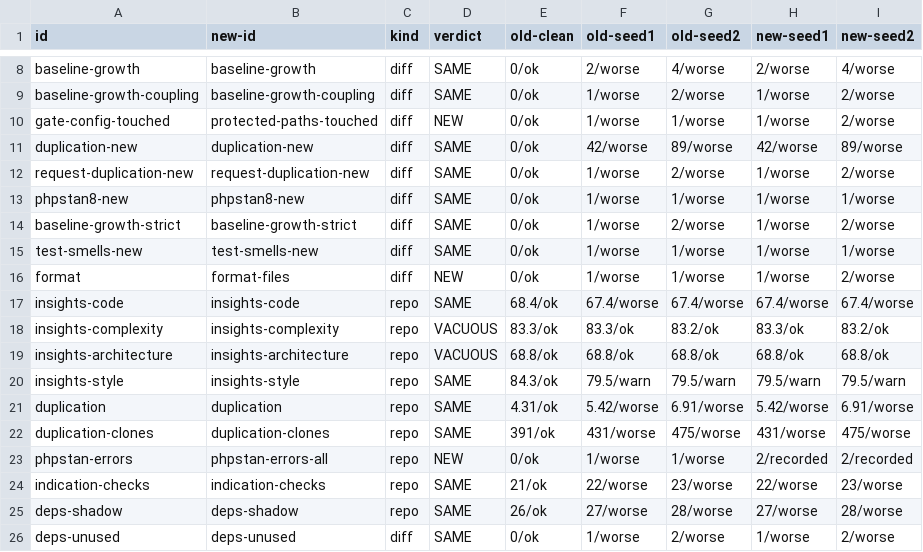
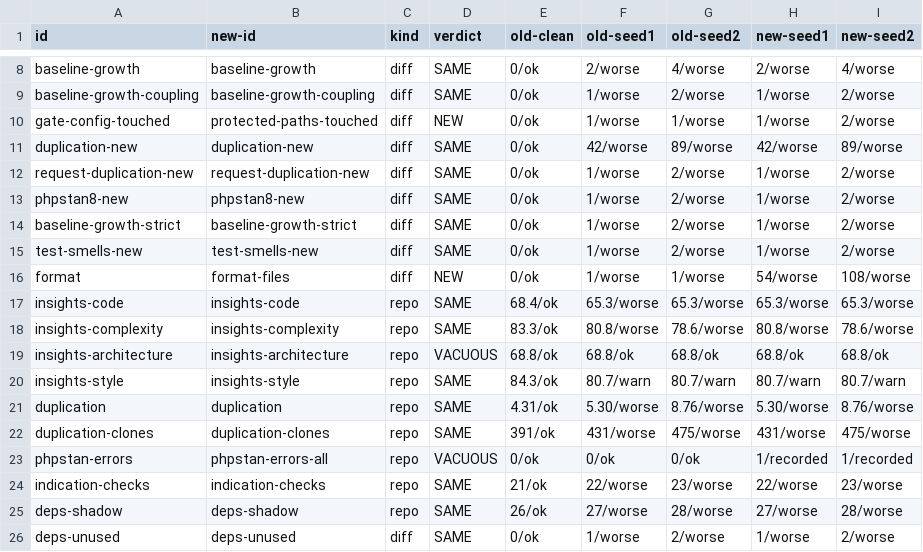
Before and after one commit to karoldabro/vault-quality-gates, a TSV file: migrations/recycling-api/parity.tsv, drawn as a sheet; only a part is shown, gaps mark what is left out; the diff covers the shown part only.

```diff
--- a/migrations/recycling-api/parity.tsv
+++ b/migrations/recycling-api/parity.tsv
@@ -12,13 +12,13 @@ duplication-new	duplication-new	diff	SAME	0/ok	42/worse	89/worse	42/worse	89/wor
 request-duplication-new	request-duplication-new	diff	SAME	0/ok	1/worse	2/worse	1/worse	2/worse
-phpstan8-new	phpstan8-new	diff	SAME	0/ok	1/worse	1/worse	1/worse	1/worse
+phpstan8-new	phpstan8-new	diff	SAME	0/ok	1/worse	2/worse	1/worse	2/worse
 baseline-growth-strict	baseline-growth-strict	diff	SAME	0/ok	1/worse	2/worse	1/worse	2/worse
-test-smells-new	test-smells-new	diff	SAME	0/ok	1/worse	1/worse	1/worse	1/worse
-format	format-files	diff	NEW	0/ok	1/worse	1/worse	1/worse	2/worse
-insights-code	insights-code	repo	SAME	68.4/ok	67.4/worse	67.4/worse	67.4/worse	67.4/worse
-insights-complexity	insights-complexity	repo	VACUOUS	83.3/ok	83.3/ok	83.2/ok	83.3/ok	83.2/ok
+test-smells-new	test-smells-new	diff	SAME	0/ok	1/worse	2/worse	1/worse	2/worse
+format	format-files	diff	NEW	0/ok	1/worse	1/worse	54/worse	108/worse
+insights-code	insights-code	repo	SAME	68.4/ok	65.3/worse	65.3/worse	65.3/worse	65.3/worse
+insights-complexity	insights-complexity	repo	SAME	83.3/ok	80.8/worse	78.6/worse	80.8/worse	78.6/worse
 insights-architecture	insights-architecture	repo	VACUOUS	68.8/ok	68.8/ok	68.8/ok	68.8/ok	68.8/ok
-insights-style	insights-style	repo	SAME	84.3/ok	79.5/warn	79.5/warn	79.5/warn	79.5/warn
-duplication	duplication	repo	SAME	4.31/ok	5.42/worse	6.91/worse	5.42/worse	6.91/worse
+insights-style	insights-style	repo	SAME	84.3/ok	80.7/warn	80.7/warn	80.7/warn	80.7/warn
+duplication	duplication	repo	SAME	4.31/ok	5.30/worse	8.76/worse	5.30/worse	8.76/worse
 duplication-clones	duplication-clones	repo	SAME	391/ok	431/worse	475/worse	431/worse	475/worse
-phpstan-errors	phpstan-errors-all	repo	NEW	0/ok	1/worse	1/worse	2/recorded	2/recorded
+phpstan-errors	phpstan-errors-all	repo	VACUOUS	0/ok	0/ok	0/ok	1/recorded	1/recorded
 indication-checks	indication-checks	repo	SAME	21/ok	22/worse	23/worse	22/worse	23/worse
```
Also changed, not shown: 15 edited cells elsewhere in this file, 1 other file.
